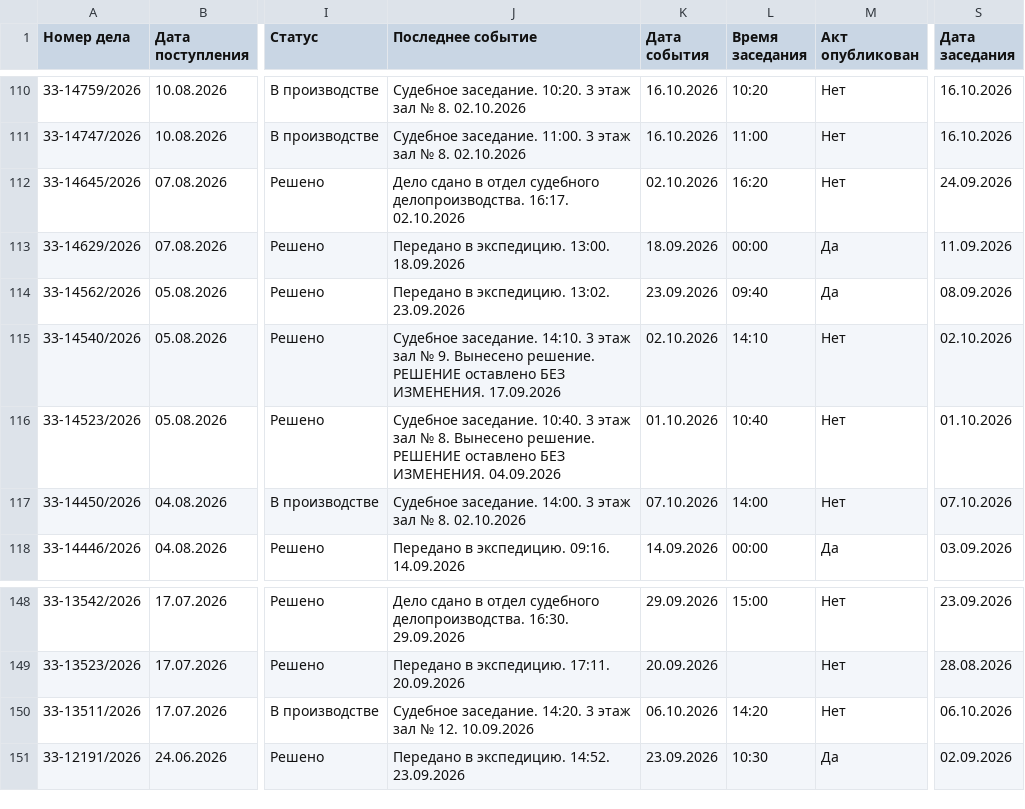
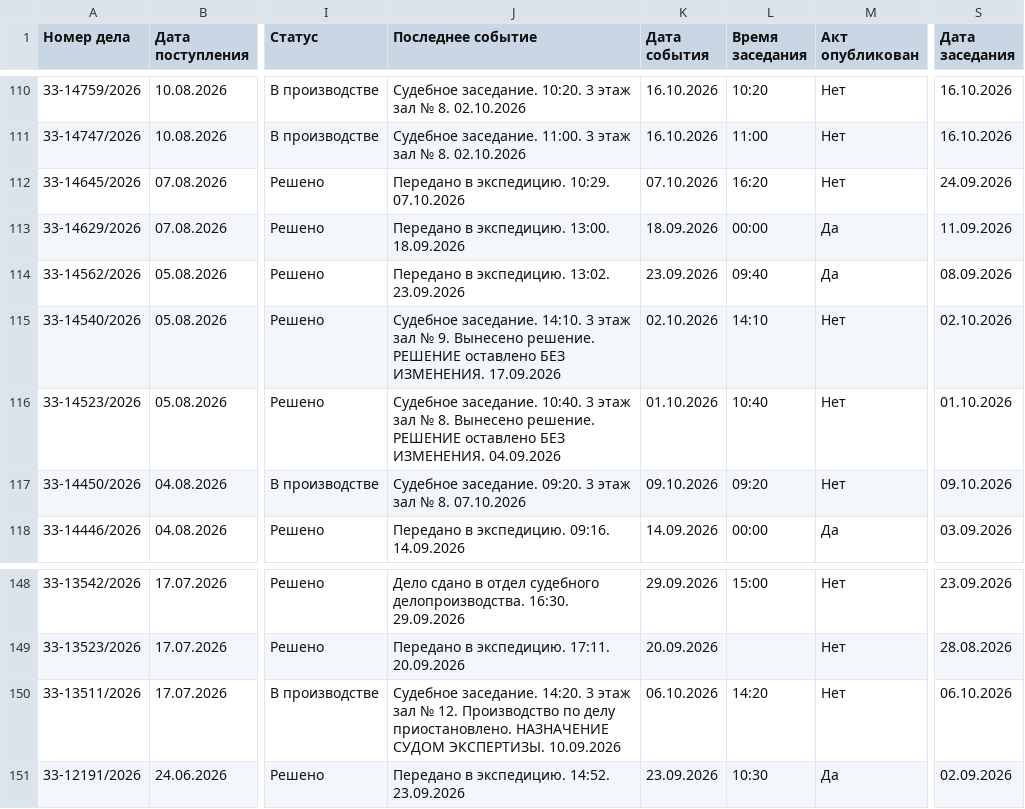
Before and after one commit to SelivanovAS/dashboard-ural, a CSV file: data/sberbank_cases.csv, drawn as a sheet; only a part is shown, gaps mark what is left out; the diff covers the shown part only; the diff names each change by its address in the sheet, - before the commit and + after, or states it on an @@ line.

```diff
--- a/data/sberbank_cases.csv
+++ b/data/sberbank_cases.csv
-J112 (Последнее событие): Дело сдано в отдел судебного делопроизводства. 16:17. 02.10.2026
+J112 (Последнее событие): Передано в экспедицию. 10:29. 07.10.2026
-K112 (Дата события): 02.10.2026
+K112 (Дата события): 07.10.2026
-J117 (Последнее событие): Судебное заседание. 14:00. 3 этаж зал № 8. 02.10.2026
+J117 (Последнее событие): Судебное заседание. 09:20. 3 этаж зал № 8. 07.10.2026
-K117 (Дата события): 07.10.2026
+K117 (Дата события): 09.10.2026
-L117 (Время заседания): 14:00
+L117 (Время заседания): 09:20
-S117 (Дата заседания): 07.10.2026
+S117 (Дата заседания): 09.10.2026
-J150 (Последнее событие): …№ 12. 10.09.2026
+J150 (Последнее событие): …№ 12. Производство по делу приостановлено. НАЗНАЧЕНИЕ СУДОМ ЭКСПЕРТИЗЫ. 10.09.2026
```
Also changed, not shown: 1 removed row and 21 edited cells elsewhere in this file, data/sberbank_cases_archive.csv, 11 other files.
